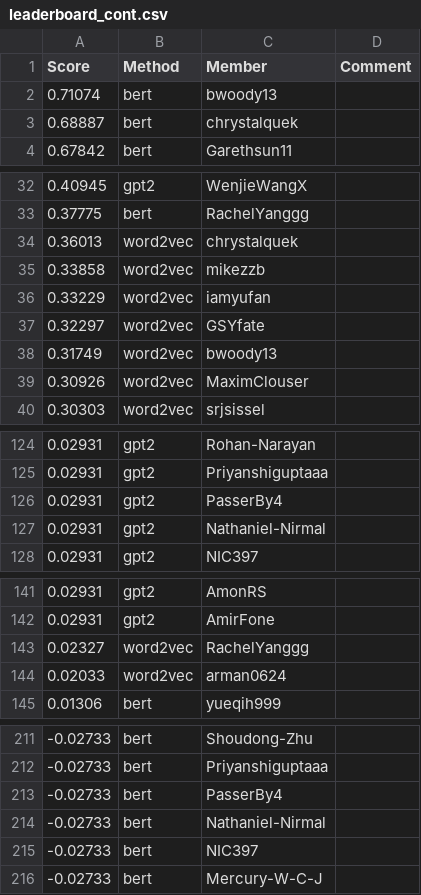
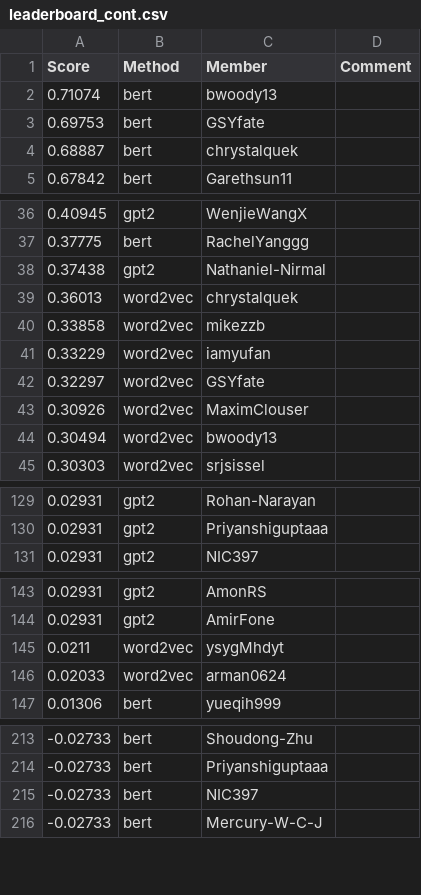
Before and after one commit to cornell-cs5740-sp24/leaderboards, a CSV file: a3/leaderboard_cont.csv, drawn as a sheet; only a part is shown, gaps mark what is left out; the diff covers the shown part only.

```diff
--- a/a3/leaderboard_cont.csv
+++ b/a3/leaderboard_cont.csv
@@ -2,2 +2,3 @@ Score,Method,Member,Comment
 0.71074,bert,bwoody13,
+0.69753,bert,GSYfate,
 0.68887,bert,chrystalquek,
@@ -33,2 +37,3 @@ Score,Method,Member,Comment
 0.37775,bert,RachelYanggg,
+0.37438,gpt2,Nathaniel-Nirmal,
 0.36013,word2vec,chrystalquek,
@@ -37,4 +42,4 @@ Score,Method,Member,Comment
 0.32297,word2vec,GSYfate,
-0.31749,word2vec,bwoody13,
 0.30926,word2vec,MaximClouser,
+0.30494,word2vec,bwoody13,
 0.30303,word2vec,srjsissel,
@@ -125,4 +130,2 @@ Score,Method,Member,Comment
 0.02931,gpt2,Priyanshiguptaaa,
-0.02931,gpt2,PasserBy4,
-0.02931,gpt2,Nathaniel-Nirmal,
 0.02931,gpt2,NIC397,
@@ -142,3 +144,3 @@ Score,Method,Member,Comment
 0.02931,gpt2,AmirFone,
-0.02327,word2vec,RachelYanggg,
+0.0211,word2vec,ysygMhdyt,
 0.02033,word2vec,arman0624,
@@ -212,4 +214,2 @@ Score,Method,Member,Comment
 -0.02733,bert,Priyanshiguptaaa,
--0.02733,bert,PasserBy4,
--0.02733,bert,Nathaniel-Nirmal,
 -0.02733,bert,NIC397,
```
Also changed, not shown: 12 added rows, 11 removed rows and 1 edited cell elsewhere in this file.
